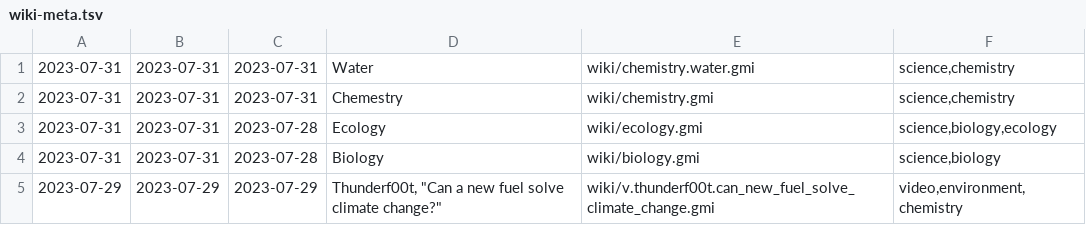
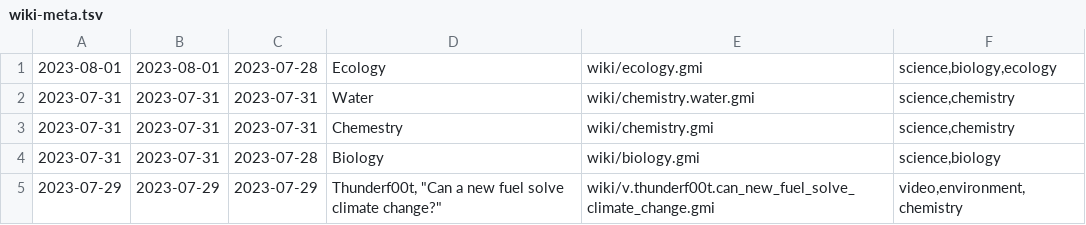
Before and after one commit to siiky/siiky.github.io, a TSV file: wiki-meta.tsv, drawn as a sheet; only a part is shown; removed rows and columns are numbered as before the commit, all else as after; the diff names each change by its address in the sheet, - before the commit and + after, or states it on an @@ line.

Commit message:
Update wiki/ecology

```diff
--- a/wiki-meta.tsv
+++ b/wiki-meta.tsv
+row 1: 2023-08-01 | 2023-08-01 | 2023-07-28 | Ecology | wiki/ecology.gmi | science,biology,ecology
-row 3: 2023-07-31 | 2023-07-31 | 2023-07-28 | Ecology | wiki/ecology.gmi | science,biology,ecology
```
Also changed, not shown: 13 other files.
